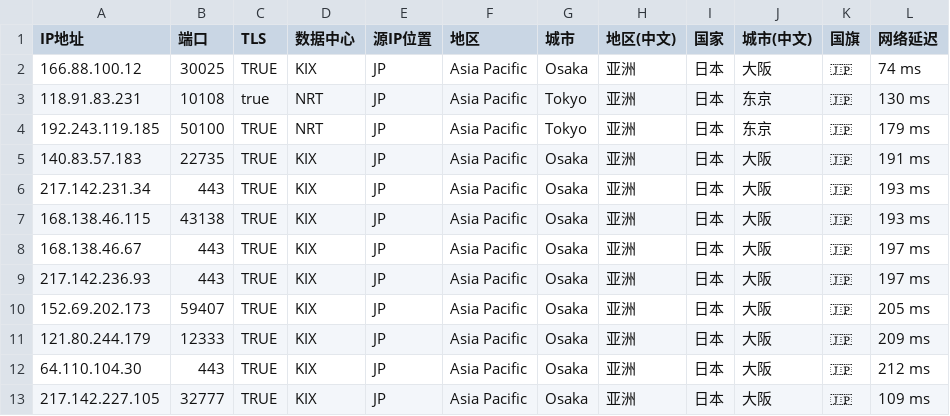
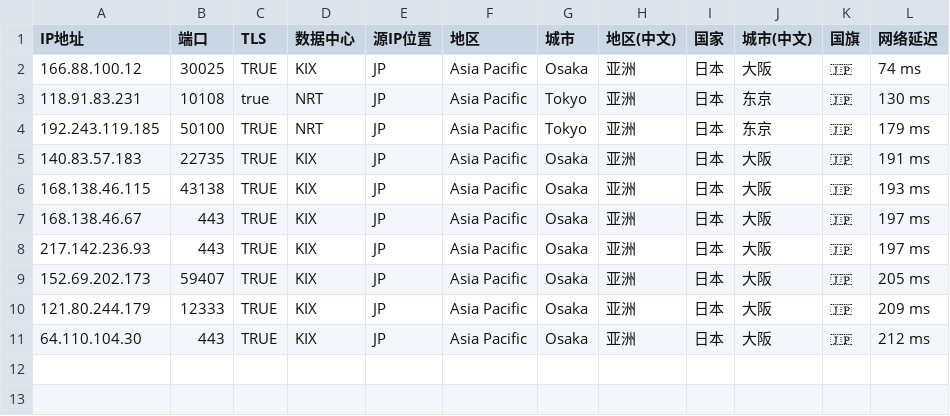
Before and after one commit to MR-DAzhi/WorkerVless2sub, a CSV file: IataJP.csv, drawn as a sheet.

Commit message:
Update IataJP.csv

```diff
--- a/IataJP.csv
+++ b/IataJP.csv
@@ -5,3 +5,2 @@ IP地址,端口,TLS,数据中心,源IP位置,地区,城市,地区(中文),国家
 140.83.57.183,22735,TRUE,KIX,JP,Asia Pacific,Osaka,亚洲,日本,大阪,🇯🇵,191 ms
-217.142.231.34,443,TRUE,KIX,JP,Asia Pacific,Osaka,亚洲,日本,大阪,🇯🇵,193 ms
 168.138.46.115,43138,TRUE,KIX,JP,Asia Pacific,Osaka,亚洲,日本,大阪,🇯🇵,193 ms
@@ -12,2 +11 @@ IP地址,端口,TLS,数据中心,源IP位置,地区,城市,地区(中文),国家
 64.110.104.30,443,TRUE,KIX,JP,Asia Pacific,Osaka,亚洲,日本,大阪,🇯🇵,212 ms
-217.142.227.105,32777,TRUE,KIX,JP,Asia Pacific,Osaka,亚洲,日本,大阪,🇯🇵,109 ms
```
